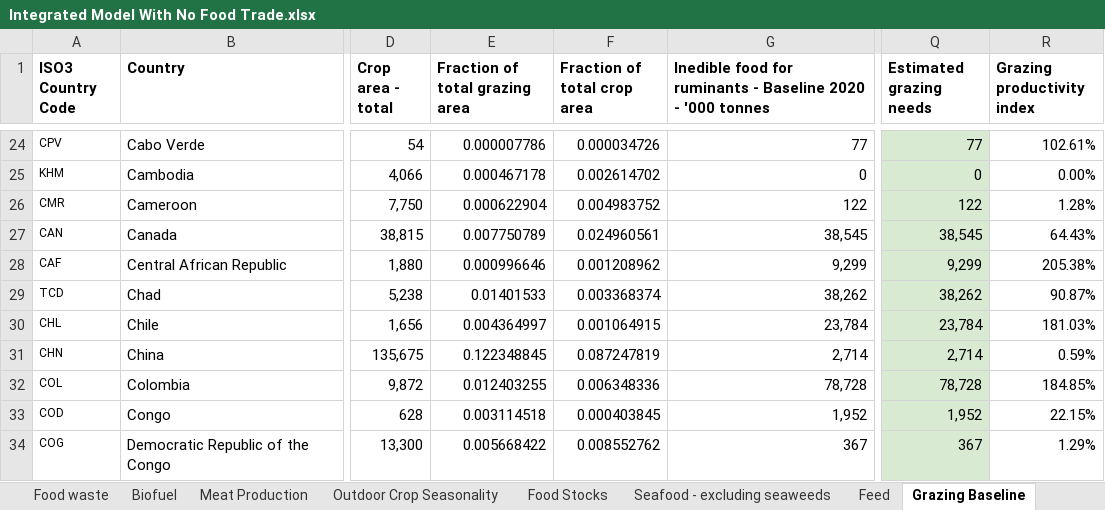
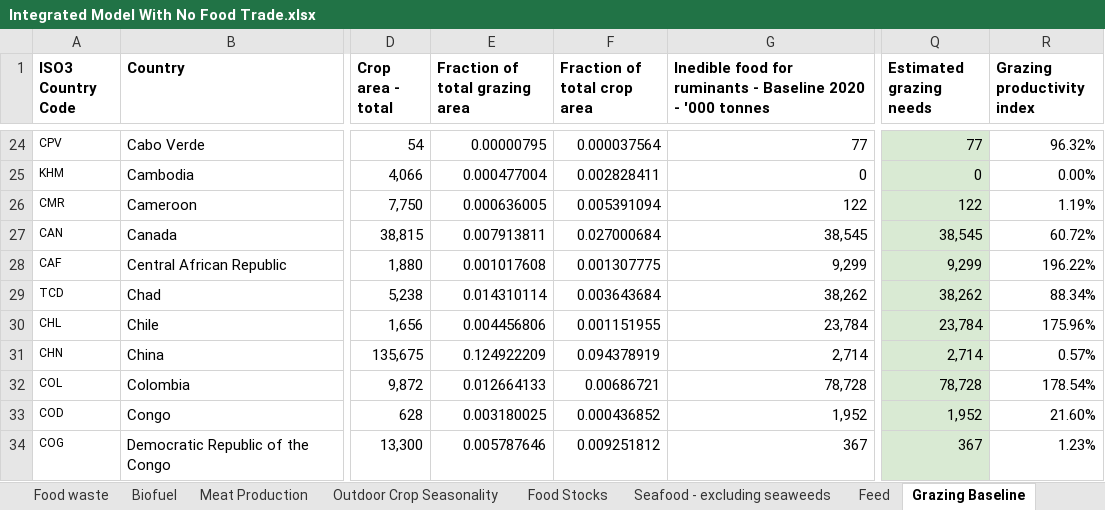
Before and after one commit to allfed/allfed-integrated-model, an Excel workbook: data/no_food_trade/raw_data/Integrated Model With No Food Trade.xlsx, sheet Grazing Baseline, drawn as a sheet; only a part is shown, gaps mark what is left out; values as stored, in another font and other column widths than the file's, no borders; charts and pictures not drawn; the diff covers the shown part only; the diff names each change by its address in the sheet, - before the commit and + after, or states it on an @@ line.

```diff
--- a/data/no_food_trade/raw_data/Integrated Model With No Food Trade.xlsx (sheet Grazing Baseline)
+++ b/data/no_food_trade/raw_data/Integrated Model With No Food Trade.xlsx (sheet Grazing Baseline)
-E24 (Fraction of total grazing area): 0.000007786
+E24 (Fraction of total grazing area): 0.00000795
-F24 (Fraction of total crop area): 0.000034726
+F24 (Fraction of total crop area): 0.000037564
-R24 (Grazing productivity index): 102.61%
+R24 (Grazing productivity index): 96.32%
-E25 (Fraction of total grazing area): 0.000467178
+E25 (Fraction of total grazing area): 0.000477004
-F25 (Fraction of total crop area): 0.002614702
+F25 (Fraction of total crop area): 0.002828411
-E26 (Fraction of total grazing area): 0.000622904
+E26 (Fraction of total grazing area): 0.000636005
-F26 (Fraction of total crop area): 0.004983752
+F26 (Fraction of total crop area): 0.005391094
-R26 (Grazing productivity index): 1.28%
+R26 (Grazing productivity index): 1.19%
-E27 (Fraction of total grazing area): 0.007750789
+E27 (Fraction of total grazing area): 0.007913811
-F27 (Fraction of total crop area): 0.024960561
+F27 (Fraction of total crop area): 0.027000684
-R27 (Grazing productivity index): 64.43%
+R27 (Grazing productivity index): 60.72%
-E28 (Fraction of total grazing area): 0.000996646
+E28 (Fraction of total grazing area): 0.001017608
-F28 (Fraction of total crop area): 0.001208962
+F28 (Fraction of total crop area): 0.001307775
-R28 (Grazing productivity index): 205.38%
+R28 (Grazing productivity index): 196.22%
-E29 (Fraction of total grazing area): 0.01401533
+E29 (Fraction of total grazing area): 0.014310114
-F29 (Fraction of total crop area): 0.003368374
+F29 (Fraction of total crop area): 0.003643684
-R29 (Grazing productivity index): 90.87%
+R29 (Grazing productivity index): 88.34%
-E30 (Fraction of total grazing area): 0.004364997
+E30 (Fraction of total grazing area): 0.004456806
-F30 (Fraction of total crop area): 0.001064915
+F30 (Fraction of total crop area): 0.001151955
-R30 (Grazing productivity index): 181.03%
+R30 (Grazing productivity index): 175.96%
-E31 (Fraction of total grazing area): 0.122348845
+E31 (Fraction of total grazing area): 0.124922209
-F31 (Fraction of total crop area): 0.087247819
+F31 (Fraction of total crop area): 0.094378919
-R31 (Grazing productivity index): 0.59%
+R31 (Grazing productivity index): 0.57%
-E32 (Fraction of total grazing area): 0.012403255
+E32 (Fraction of total grazing area): 0.012664133
-F32 (Fraction of total crop area): 0.006348336
+F32 (Fraction of total crop area): 0.00686721
-R32 (Grazing productivity index): 184.85%
+R32 (Grazing productivity index): 178.54%
-E33 (Fraction of total grazing area): 0.003114518
+E33 (Fraction of total grazing area): 0.003180025
-F33 (Fraction of total crop area): 0.000403845
+F33 (Fraction of total crop area): 0.000436852
-R33 (Grazing productivity index): 22.15%
+R33 (Grazing productivity index): 21.60%
-E34 (Fraction of total grazing area): 0.005668422
+E34 (Fraction of total grazing area): 0.005787646
-F34 (Fraction of total crop area): 0.008552762
+F34 (Fraction of total crop area): 0.009251812
-R34 (Grazing productivity index): 1.29%
+R34 (Grazing productivity index): 1.23%
```
Also changed, not shown: 31 added rows, 2 removed rows and 357 edited cells elsewhere in this sheet, sheet Seaweed, sheet Food Stocks, sheet Outdoor Crop Seasonality, sheet Food waste, sheet Greenhouses, sheet Biofuel, 7 more sheets, other sheet tabs, formulas that keep their value, charts or pictures.
